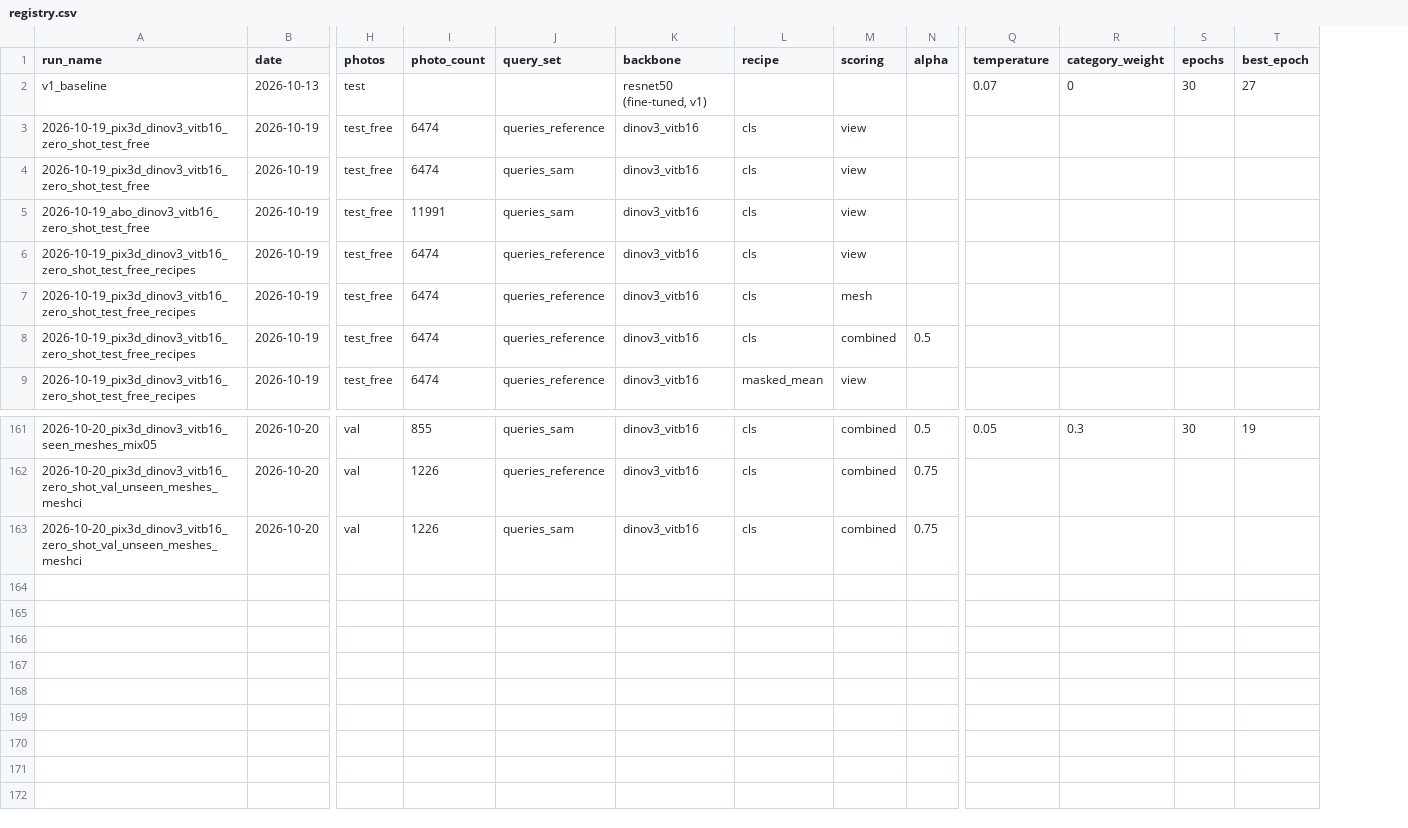
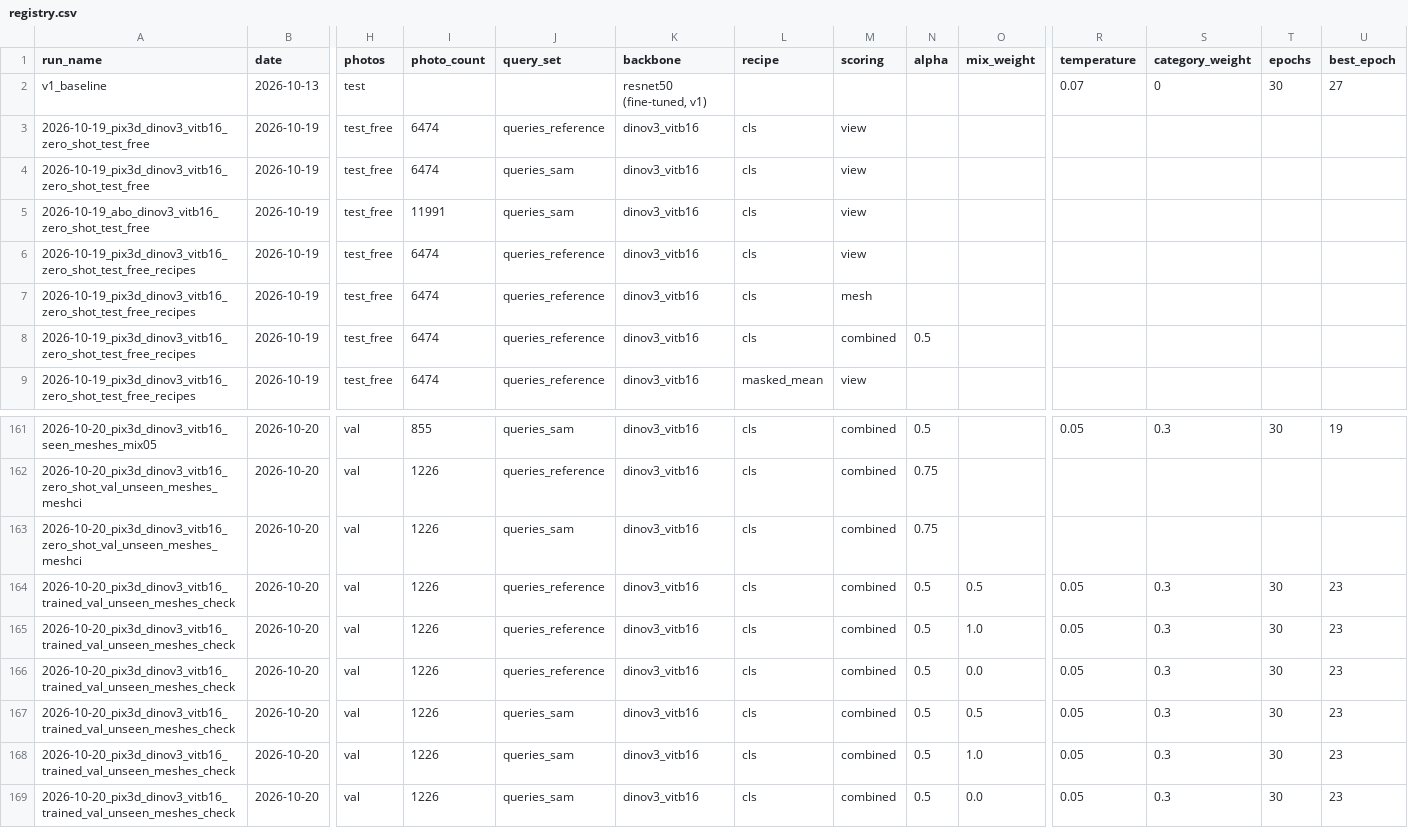
Before and after one commit to nullnugget/photo-to-mesh-retrieval, a CSV file: runs/registry.csv, drawn as a sheet; only a part is shown, gaps mark what is left out; rows hold the shown columns only; the diff names each change by its address in the sheet, - before the commit and + after, or states it on an @@ line.

Commit message:
Gallery index of a trained checkpoint, and the trained mode of the evaluation step (mixed score)

```diff
--- a/runs/registry.csv
+++ b/runs/registry.csv
+column O (mix_weight), empty
+row 164: 2026-10-20_pix3d_dinov3_vitb16_trained_val_unseen_meshes_check | 2026-10-20 | val | 1226 | queries_reference | dinov3_vitb16 | cls | combined | 0.5 | 0.5 | 0.05 | 0.3 | 30 | 23
+row 165: 2026-10-20_pix3d_dinov3_vitb16_trained_val_unseen_meshes_check | 2026-10-20 | val | 1226 | queries_reference | dinov3_vitb16 | cls | combined | 0.5 | 1.0 | 0.05 | 0.3 | 30 | 23
+row 166: 2026-10-20_pix3d_dinov3_vitb16_trained_val_unseen_meshes_check | 2026-10-20 | val | 1226 | queries_reference | dinov3_vitb16 | cls | combined | 0.5 | 0.0 | 0.05 | 0.3 | 30 | 23
+row 167: 2026-10-20_pix3d_dinov3_vitb16_trained_val_unseen_meshes_check | 2026-10-20 | val | 1226 | queries_sam | dinov3_vitb16 | cls | combined | 0.5 | 0.5 | 0.05 | 0.3 | 30 | 23
+row 168: 2026-10-20_pix3d_dinov3_vitb16_trained_val_unseen_meshes_check | 2026-10-20 | val | 1226 | queries_sam | dinov3_vitb16 | cls | combined | 0.5 | 1.0 | 0.05 | 0.3 | 30 | 23
+row 169: 2026-10-20_pix3d_dinov3_vitb16_trained_val_unseen_meshes_check | 2026-10-20 | val | 1226 | queries_sam | dinov3_vitb16 | cls | combined | 0.5 | 0.0 | 0.05 | 0.3 | 30 | 23
```
Also changed, not shown: 18 other files.
